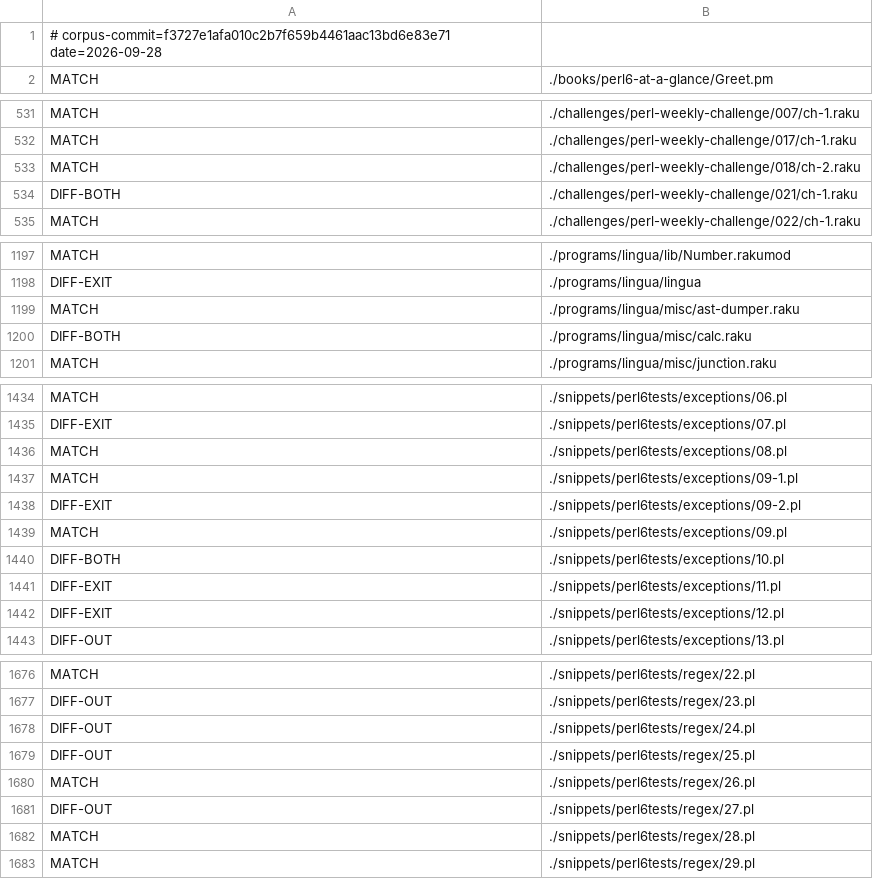
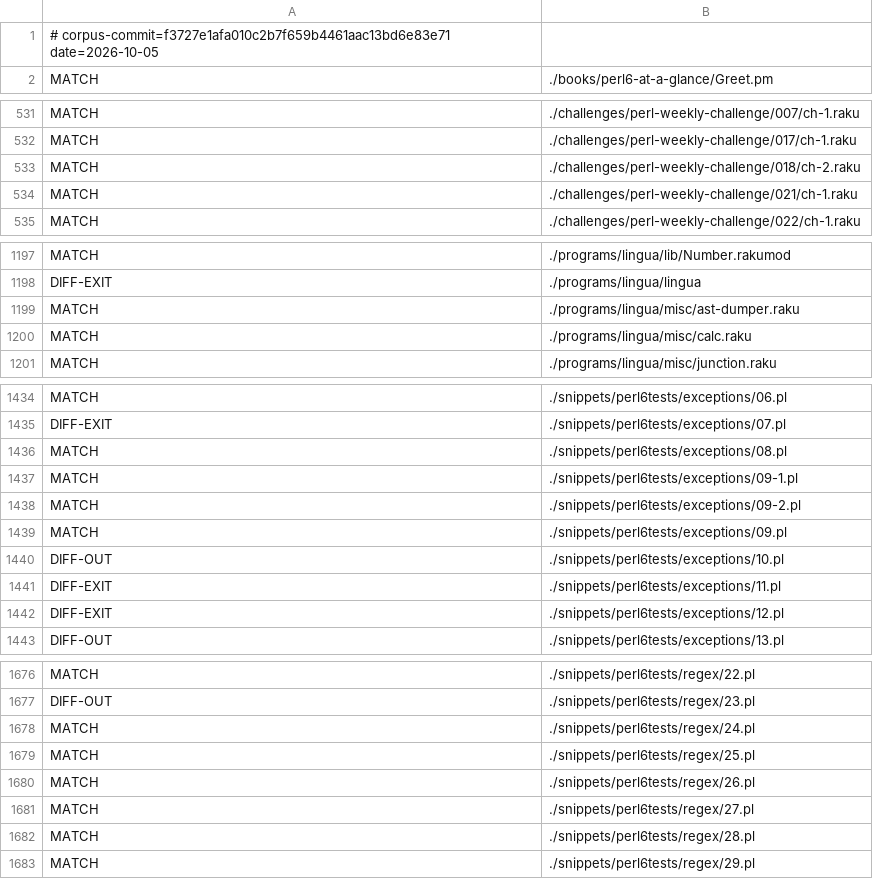
Before and after one commit to ash/raku-eye, a TSV file: state/corpus-state.tsv, drawn as a sheet; only a part is shown, gaps mark what is left out; the diff covers the shown part only.

```diff
--- a/state/corpus-state.tsv
+++ b/state/corpus-state.tsv
@@ -1,2 +1,2 @@
-# corpus-commit=f3727e1afa010c2b7f659b4461aac13bd6e83e71 date=2026-09-28
+# corpus-commit=f3727e1afa010c2b7f659b4461aac13bd6e83e71 date=2026-10-05
 MATCH	./books/perl6-at-a-glance/Greet.pm
@@ -533,3 +533,3 @@ MATCH	./challenges/perl-weekly-challenge/017/ch-1.raku
 MATCH	./challenges/perl-weekly-challenge/018/ch-2.raku
-DIFF-BOTH	./challenges/perl-weekly-challenge/021/ch-1.raku
+MATCH	./challenges/perl-weekly-challenge/021/ch-1.raku
 MATCH	./challenges/perl-weekly-challenge/022/ch-1.raku
@@ -1199,3 +1199,3 @@ DIFF-EXIT	./programs/lingua/lingua
 MATCH	./programs/lingua/misc/ast-dumper.raku
-DIFF-BOTH	./programs/lingua/misc/calc.raku
+MATCH	./programs/lingua/misc/calc.raku
 MATCH	./programs/lingua/misc/junction.raku
@@ -1437,5 +1437,5 @@ MATCH	./snippets/perl6tests/exceptions/08.pl
 MATCH	./snippets/perl6tests/exceptions/09-1.pl
-DIFF-EXIT	./snippets/perl6tests/exceptions/09-2.pl
+MATCH	./snippets/perl6tests/exceptions/09-2.pl
 MATCH	./snippets/perl6tests/exceptions/09.pl
-DIFF-BOTH	./snippets/perl6tests/exceptions/10.pl
+DIFF-OUT	./snippets/perl6tests/exceptions/10.pl
 DIFF-EXIT	./snippets/perl6tests/exceptions/11.pl
@@ -1677,6 +1677,6 @@ MATCH	./snippets/perl6tests/regex/22.pl
 DIFF-OUT	./snippets/perl6tests/regex/23.pl
-DIFF-OUT	./snippets/perl6tests/regex/24.pl
-DIFF-OUT	./snippets/perl6tests/regex/25.pl
+MATCH	./snippets/perl6tests/regex/24.pl
+MATCH	./snippets/perl6tests/regex/25.pl
 MATCH	./snippets/perl6tests/regex/26.pl
-DIFF-OUT	./snippets/perl6tests/regex/27.pl
+MATCH	./snippets/perl6tests/regex/27.pl
 MATCH	./snippets/perl6tests/regex/28.pl
```
Also changed, not shown: 2 edited cells elsewhere in this file, data/bench-history.tsv, data/corpus-history.tsv, 10 other files.
